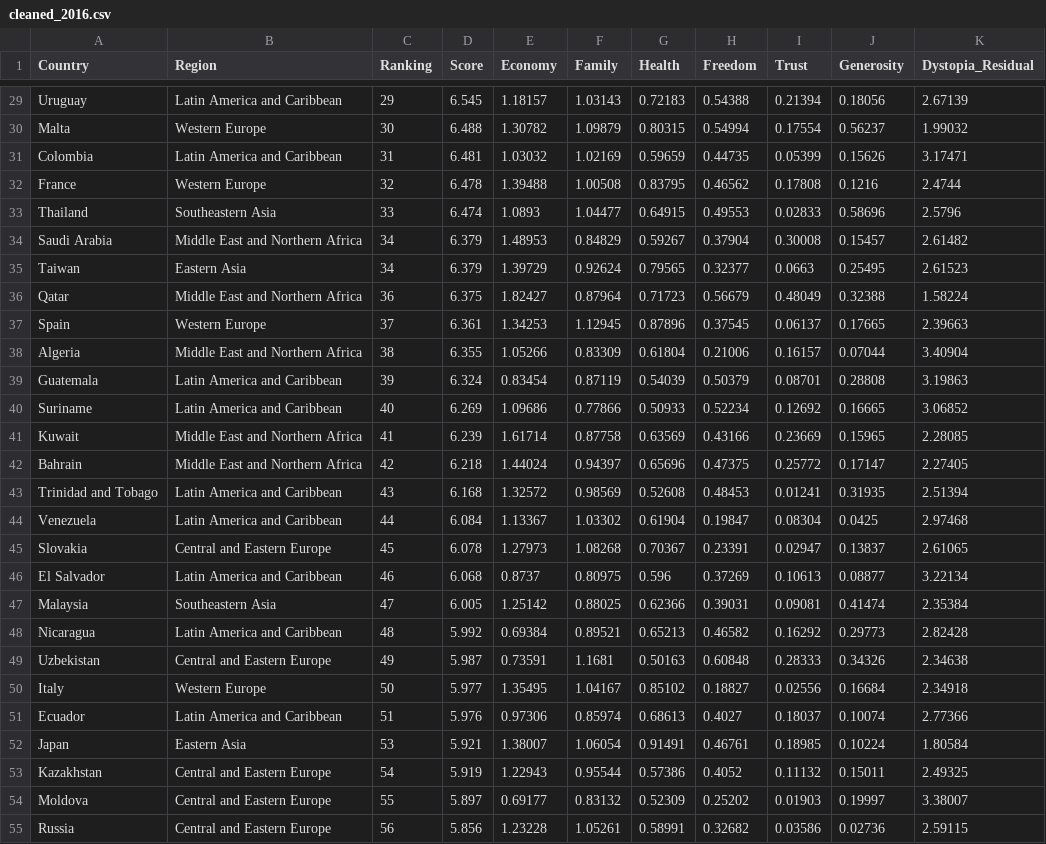
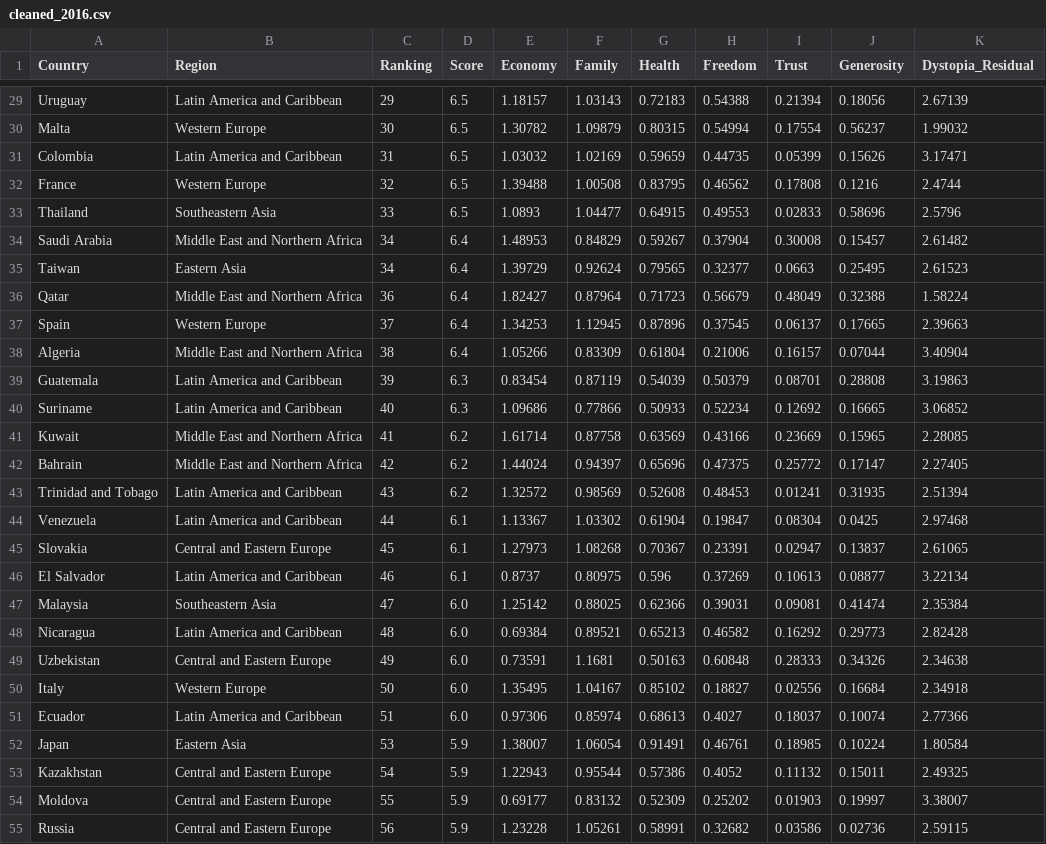
Before and after one commit to hajaf/final-Project, a CSV file: cleaned_2016.csv, drawn as a sheet; only a part is shown, gaps mark what is left out; the diff covers the shown part only; the diff names each change by its address in the sheet, - before the commit and + after, or states it on an @@ line.

Commit message:
Rounded Score column

```diff
--- a/cleaned_2016.csv
+++ b/cleaned_2016.csv
-D29 (Score): 6.545
+D29 (Score): 6.5
-D30 (Score): 6.488
+D30 (Score): 6.5
-D31 (Score): 6.481
+D31 (Score): 6.5
-D32 (Score): 6.478
+D32 (Score): 6.5
-D33 (Score): 6.474
+D33 (Score): 6.5
-D34:D35 (Score): 6.379
+D34:D35 (Score): 6.4
-D36 (Score): 6.375
+D36 (Score): 6.4
-D37 (Score): 6.361
+D37 (Score): 6.4
-D38 (Score): 6.355
+D38 (Score): 6.4
-D39 (Score): 6.324
+D39 (Score): 6.3
-D40 (Score): 6.269
+D40 (Score): 6.3
-D41 (Score): 6.239
+D41 (Score): 6.2
-D42 (Score): 6.218
+D42 (Score): 6.2
-D43 (Score): 6.168
+D43 (Score): 6.2
-D44 (Score): 6.084
+D44 (Score): 6.1
-D45 (Score): 6.078
+D45 (Score): 6.1
-D46 (Score): 6.068
+D46 (Score): 6.1
-D47 (Score): 6.005
+D47 (Score): 6.0
-D48 (Score): 5.992
+D48 (Score): 6.0
-D49 (Score): 5.987
+D49 (Score): 6.0
-D50 (Score): 5.977
+D50 (Score): 6.0
-D51 (Score): 5.976
+D51 (Score): 6.0
-D52 (Score): 5.921
+D52 (Score): 5.9
-D53 (Score): 5.919
+D53 (Score): 5.9
-D54 (Score): 5.897
+D54 (Score): 5.9
-D55 (Score): 5.856
+D55 (Score): 5.9
```
Also changed, not shown: 124 edited cells elsewhere in this file, cleaned_2015.csv, 1 other file.
